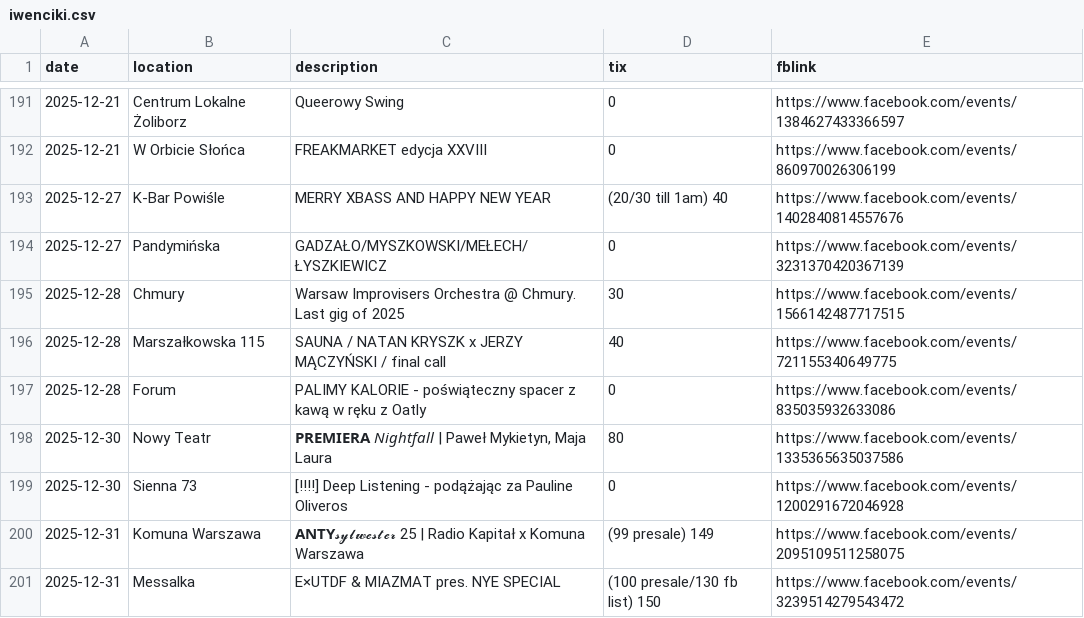
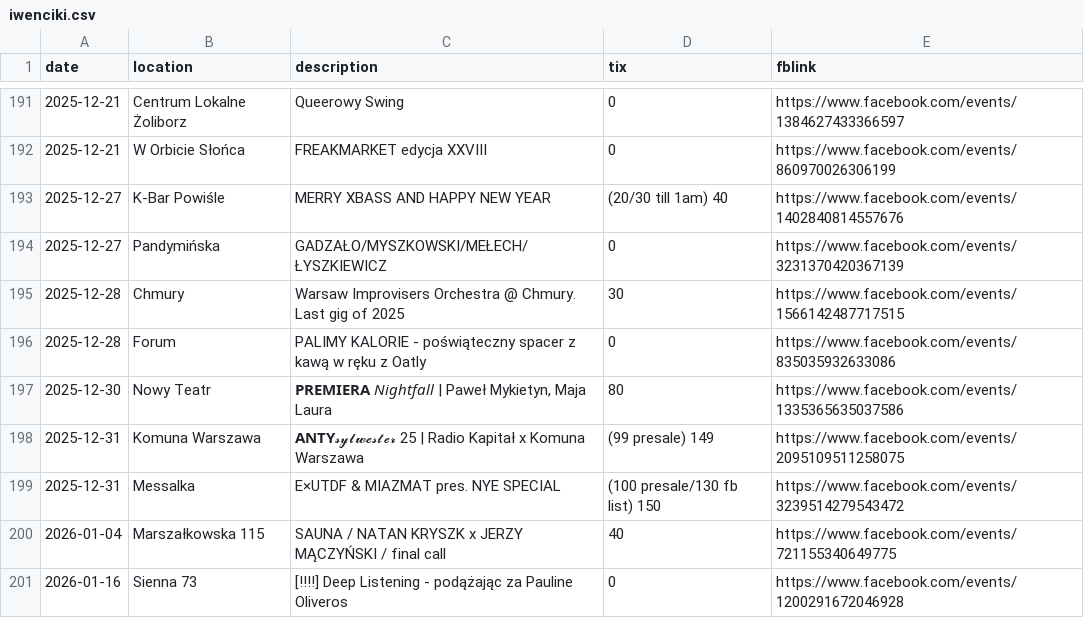
Before and after one commit to dzjkb/iwencikiwwa, a CSV file: iwenciki.csv, drawn as a sheet; only a part is shown, gaps mark what is left out; removed rows and columns are numbered as before the commit, all else as after; the diff names each change by its address in the sheet, - before the commit and + after, or states it on an @@ line.

Commit message:
new year! (up to 2026-01-16)

```diff
--- a/iwenciki.csv
+++ b/iwenciki.csv
-row 196: 2025-12-28 | Marszałkowska 115 | SAUNA / NATAN KRYSZK x JERZY MĄCZYŃSKI / final call | 40 | https://www.facebook.com/events/721155340649775
-row 199: 2025-12-30 | Sienna 73 | [!!!!] Deep Listening - podążając za Pauline Oliveros | 0 | https://www.facebook.com/events/1200291672046928
+row 200: 2026-01-04 | Marszałkowska 115 | SAUNA / NATAN KRYSZK x JERZY MĄCZYŃSKI / final call | 40 | https://www.facebook.com/events/721155340649775
+row 201: 2026-01-16 | Sienna 73 | [!!!!] Deep Listening - podążając za Pauline Oliveros | 0 | https://www.facebook.com/events/1200291672046928
```
